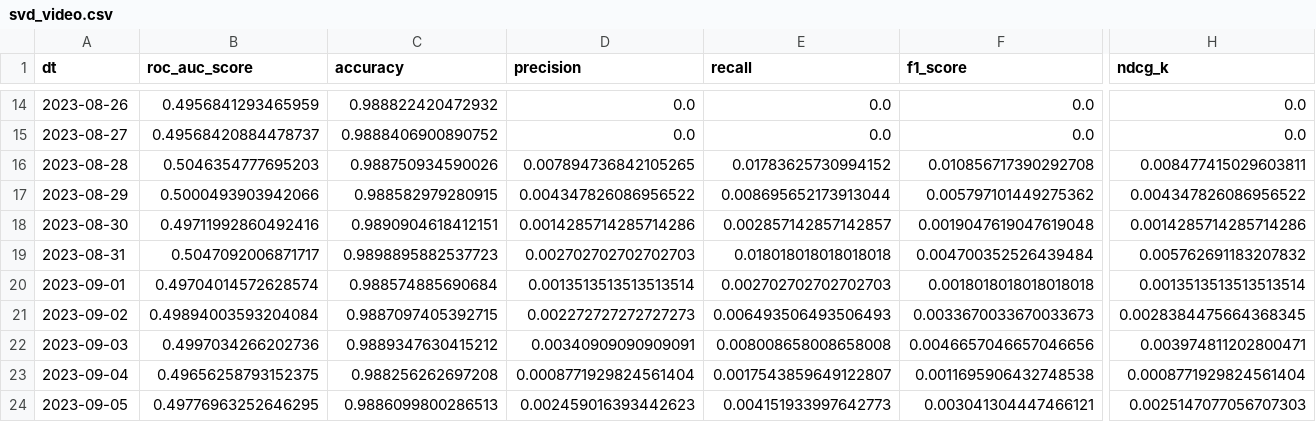
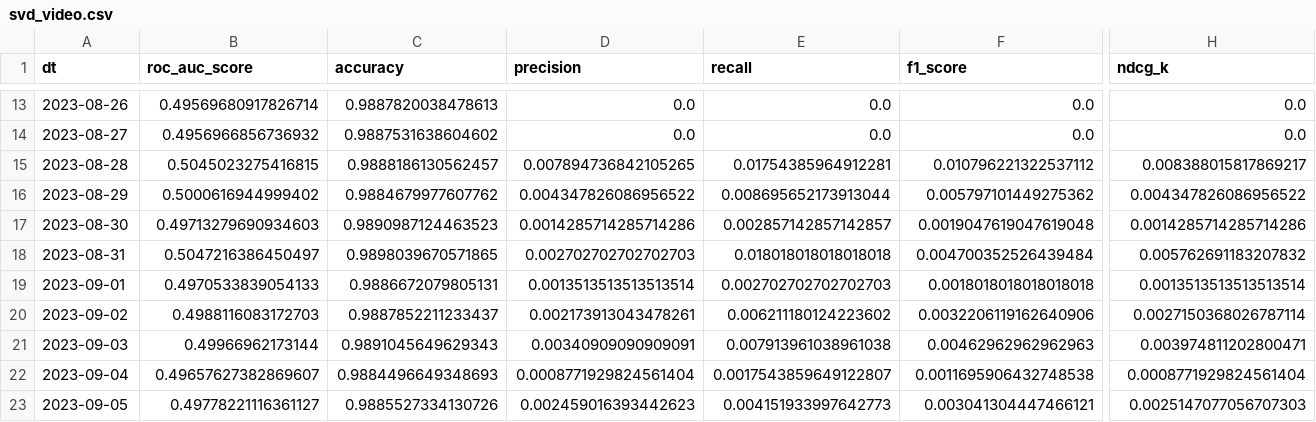
Before and after one commit to lozhaowei/NUS_Capstone_Team18, a CSV file: datasets/final_new/svd_video.csv, drawn as a sheet; only a part is shown, gaps mark what is left out; addresses are those after the commit; the diff covers the shown part only; the diff names each change by its address in the sheet, - before the commit and + after, or states it on an @@ line.

```diff
--- a/datasets/final_new/svd_video.csv
+++ b/datasets/final_new/svd_video.csv
-B13 (roc_auc_score): 0.4956841293465959
+B13 (roc_auc_score): 0.49569680917826714
-C13 (accuracy): 0.988822420472932
+C13 (accuracy): 0.9887820038478613
-B14 (roc_auc_score): 0.49568420884478737
+B14 (roc_auc_score): 0.4956966856736932
-C14 (accuracy): 0.9888406900890752
+C14 (accuracy): 0.9887531638604602
-B15 (roc_auc_score): 0.5046354777695203
+B15 (roc_auc_score): 0.5045023275416815
-C15 (accuracy): 0.988750934590026
+C15 (accuracy): 0.9888186130562457
-E15 (recall): 0.01783625730994152
+E15 (recall): 0.01754385964912281
-F15 (f1_score): 0.010856717390292708
+F15 (f1_score): 0.010796221322537112
-H15 (ndcg_k): 0.008477415029603811
+H15 (ndcg_k): 0.008388015817869217
-B16 (roc_auc_score): 0.5000493903942066
+B16 (roc_auc_score): 0.5000616944999402
-C16 (accuracy): 0.988582979280915
+C16 (accuracy): 0.9884679977607762
-B17 (roc_auc_score): 0.49711992860492416
+B17 (roc_auc_score): 0.49713279690934603
-C17 (accuracy): 0.9890904618412151
+C17 (accuracy): 0.9890987124463523
-B18 (roc_auc_score): 0.5047092006871717
+B18 (roc_auc_score): 0.5047216386450497
-C18 (accuracy): 0.9898895882537723
+C18 (accuracy): 0.9898039670571865
-B19 (roc_auc_score): 0.49704014572628574
+B19 (roc_auc_score): 0.4970533839054133
-C19 (accuracy): 0.988574885690684
+C19 (accuracy): 0.9886672079805131
-B20 (roc_auc_score): 0.49894003593204084
+B20 (roc_auc_score): 0.4988116083172703
-C20 (accuracy): 0.9887097405392715
+C20 (accuracy): 0.9887852211233437
-D20 (precision): 0.002272727272727273
+D20 (precision): 0.002173913043478261
-E20 (recall): 0.006493506493506493
+E20 (recall): 0.006211180124223602
-F20 (f1_score): 0.0033670033670033673
+F20 (f1_score): 0.0032206119162640906
-H20 (ndcg_k): 0.0028384475664368345
+H20 (ndcg_k): 0.0027150368026787114
-B21 (roc_auc_score): 0.4997034266202736
+B21 (roc_auc_score): 0.49966962173144
-C21 (accuracy): 0.9889347630415212
+C21 (accuracy): 0.9891045649629343
-E21 (recall): 0.008008658008658008
+E21 (recall): 0.007913961038961038
-F21 (f1_score): 0.0046657046657046656
+F21 (f1_score): 0.00462962962962963
-B22 (roc_auc_score): 0.49656258793152375
+B22 (roc_auc_score): 0.49657627382869607
-C22 (accuracy): 0.988256262697208
+C22 (accuracy): 0.9884496649348693
-B23 (roc_auc_score): 0.49776963252646295
+B23 (roc_auc_score): 0.49778221116361127
-C23 (accuracy): 0.9886099800286513
+C23 (accuracy): 0.9885527334130726
```
Also changed, not shown: 1 removed row and 32 edited cells elsewhere in this file, datasets/final_new/knn_video.csv, datasets/final_new/ncf_video.csv, 4 other files.
